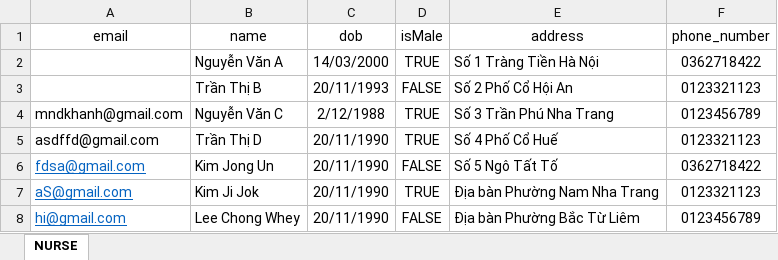
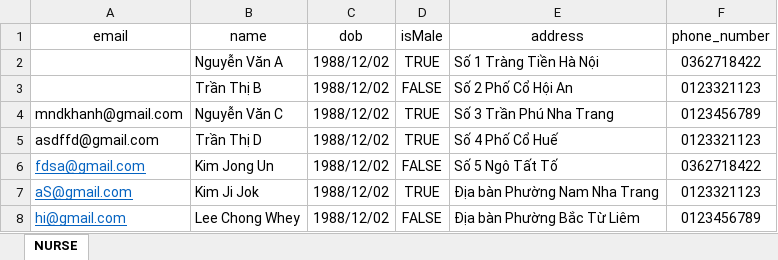
Before and after one commit to hieudepoet/SchoolMedix_BE, an Excel workbook: src/services/excel/templates/import-nurse-template.xlsx, sheet NURSE, drawn as a sheet; values as stored, in another font and other column widths than the file's, no borders; the diff names each change by its address in the sheet, - before the commit and + after, or states it on an @@ line.

Commit message:
change dob type template excel

```diff
--- a/src/services/excel/templates/import-nurse-template.xlsx (sheet NURSE)
+++ b/src/services/excel/templates/import-nurse-template.xlsx (sheet NURSE)
-C2 (dob): 14/03/2000
+C2 (dob): 1988/12/02
-C3 (dob): 20/11/1993
+C3 (dob): 1988/12/02
-C4 (dob): 2/12/1988
+C4 (dob): 1988/12/02
-C5:C8 (dob): 20/11/1990
+C5:C8 (dob): 1988/12/02
```
Also changed, not shown: src/services/excel/templates/import-parent-template.xlsx.
